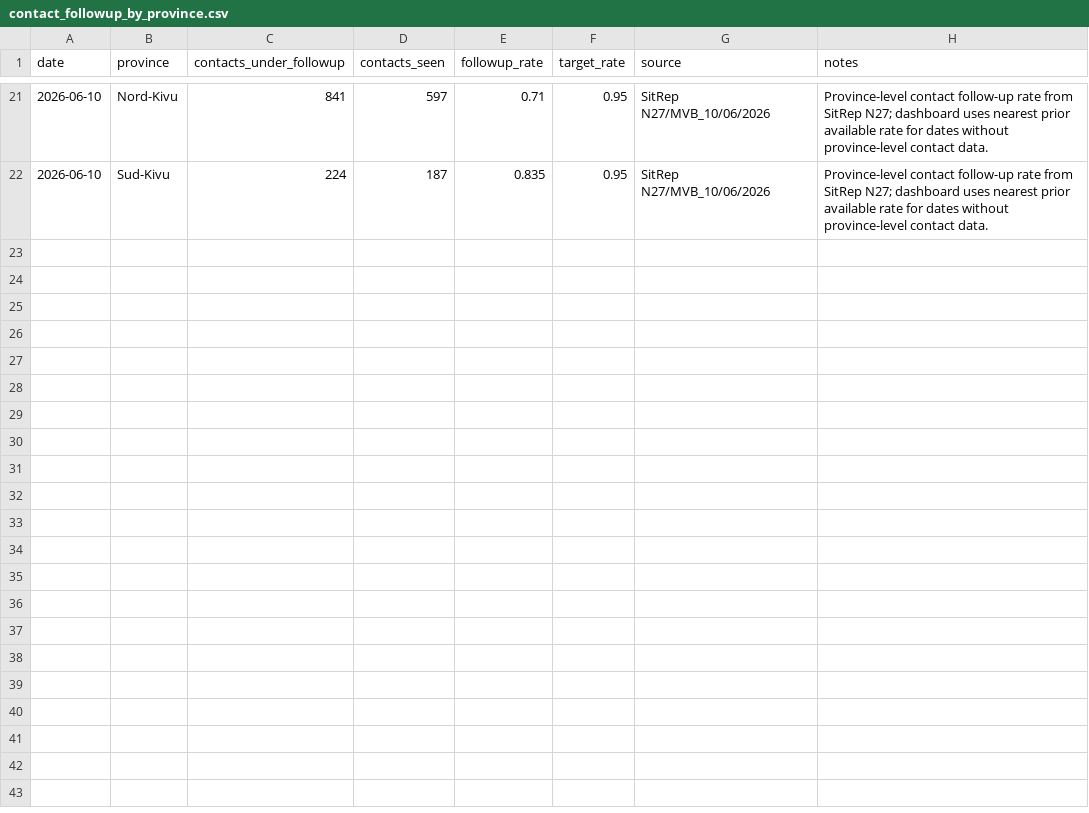
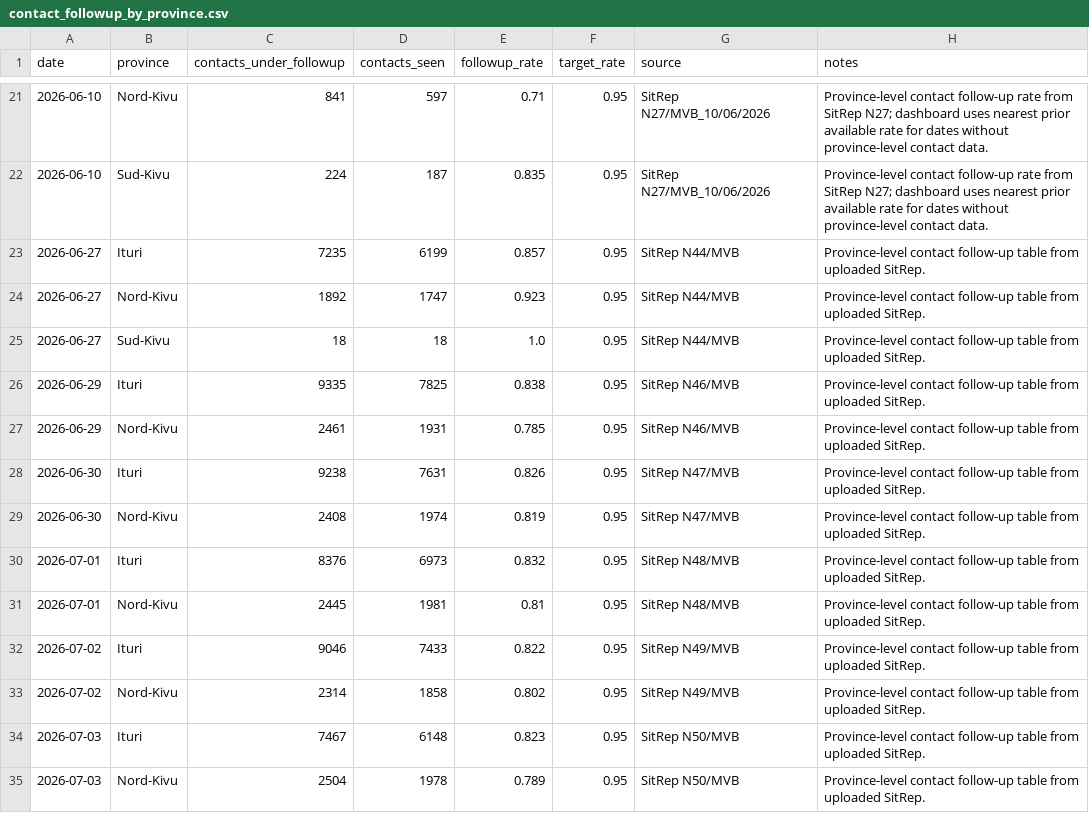
Before and after one commit to mosuzuki/drc_mobility, a CSV file: data/contact_followup_by_province.csv, drawn as a sheet; only a part is shown, gaps mark what is left out; the diff names each change by its address in the sheet, - before the commit and + after, or states it on an @@ line.

Commit message:
Add files via upload

```diff
--- a/data/contact_followup_by_province.csv
+++ b/data/contact_followup_by_province.csv
+row 23: 2026-06-27 | Ituri | 7235 | 6199 | 0.857 | 0.95 | SitRep N44/MVB | Province-level contact follow-up table from uploaded SitRep.
+row 24: 2026-06-27 | Nord-Kivu | 1892 | 1747 | 0.923 | 0.95 | SitRep N44/MVB | Province-level contact follow-up table from uploaded SitRep.
+row 25: 2026-06-27 | Sud-Kivu | 18 | 18 | 1.0 | 0.95 | SitRep N44/MVB | Province-level contact follow-up table from uploaded SitRep.
+row 26: 2026-06-29 | Ituri | 9335 | 7825 | 0.838 | 0.95 | SitRep N46/MVB | Province-level contact follow-up table from uploaded SitRep.
+row 27: 2026-06-29 | Nord-Kivu | 2461 | 1931 | 0.785 | 0.95 | SitRep N46/MVB | Province-level contact follow-up table from uploaded SitRep.
+row 28: 2026-06-30 | Ituri | 9238 | 7631 | 0.826 | 0.95 | SitRep N47/MVB | Province-level contact follow-up table from uploaded SitRep.
+row 29: 2026-06-30 | Nord-Kivu | 2408 | 1974 | 0.819 | 0.95 | SitRep N47/MVB | Province-level contact follow-up table from uploaded SitRep.
+row 30: 2026-07-01 | Ituri | 8376 | 6973 | 0.832 | 0.95 | SitRep N48/MVB | Province-level contact follow-up table from uploaded SitRep.
+row 31: 2026-07-01 | Nord-Kivu | 2445 | 1981 | 0.81 | 0.95 | SitRep N48/MVB | Province-level contact follow-up table from uploaded SitRep.
+row 32: 2026-07-02 | Ituri | 9046 | 7433 | 0.822 | 0.95 | SitRep N49/MVB | Province-level contact follow-up table from uploaded SitRep.
+row 33: 2026-07-02 | Nord-Kivu | 2314 | 1858 | 0.802 | 0.95 | SitRep N49/MVB | Province-level contact follow-up table from uploaded SitRep.
+row 34: 2026-07-03 | Ituri | 7467 | 6148 | 0.823 | 0.95 | SitRep N50/MVB | Province-level contact follow-up table from uploaded SitRep.
+row 35: 2026-07-03 | Nord-Kivu | 2504 | 1978 | 0.789 | 0.95 | SitRep N50/MVB | Province-level contact follow-up table from uploaded SitRep.
```
Also changed, not shown: data/ai_sitrep_summary.csv, data/cases_unventilated.csv, 12 other files.
